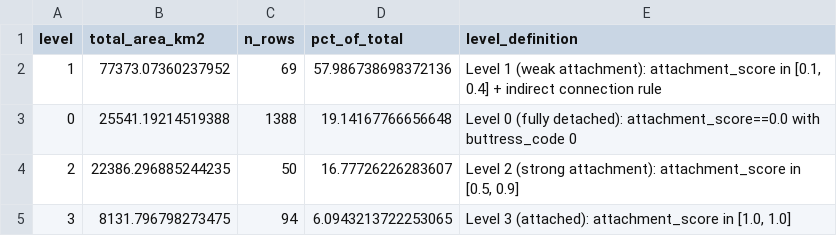
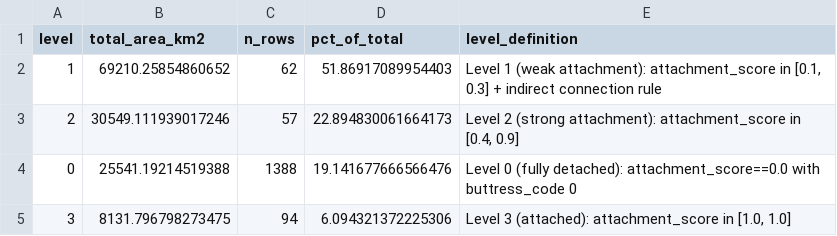
Before and after one commit to bearecinos/linkage_assessment_ANT, a CSV file: data_files/level_area_stats.csv, drawn as a sheet.

Commit message:
change level threshold to sensitivity exp option f

```diff
--- a/data_files/level_area_stats.csv
+++ b/data_files/level_area_stats.csv
@@ -1,5 +1,5 @@
 level,total_area_km2,n_rows,pct_of_total,level_definition
-1,77373.07360237952,69,57.986738698372136,"Level 1 (weak attachment): attachment_score in [0.1, 0.4] + indirect connection rule"
-0,25541.19214519388,1388,19.14167766656648,Level 0 (fully detached): attachment_score==0.0 with buttress_code 0
-2,22386.296885244235,50,16.77726226283607,"Level 2 (strong attachment): attachment_score in [0.5, 0.9]"
-3,8131.796798273475,94,6.0943213722253065,"Level 3 (attached): attachment_score in [1.0, 1.0]"
+1,69210.25854860652,62,51.86917089954403,"Level 1 (weak attachment): attachment_score in [0.1, 0.3] + indirect connection rule"
+2,30549.111939017246,57,22.894830061664173,"Level 2 (strong attachment): attachment_score in [0.4, 0.9]"
+0,25541.19214519388,1388,19.141677666566476,Level 0 (fully detached): attachment_score==0.0 with buttress_code 0
+3,8131.796798273475,94,6.094321372225306,"Level 3 (attached): attachment_score in [1.0, 1.0]"
```
Also changed, not shown: 4 other files.
